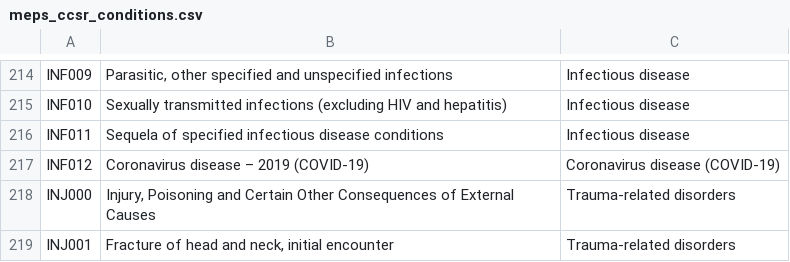
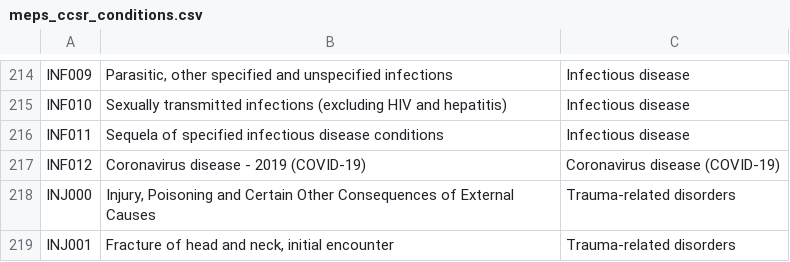
Before and after one commit to HHS-AHRQ/MEPS, a CSV file: Quick_Reference_Guides/meps_ccsr_conditions.csv, drawn as a sheet; only a part is shown, gaps mark what is left out; the diff names each change by its address in the sheet, - before the commit and + after, or states it on an @@ line.

Commit message:
Fixing unicod character

```diff
--- a/Quick_Reference_Guides/meps_ccsr_conditions.csv
+++ b/Quick_Reference_Guides/meps_ccsr_conditions.csv
-B217: Coronavirus disease – 2019 (COVID-19)
+B217: Coronavirus disease - 2019 (COVID-19)
```
